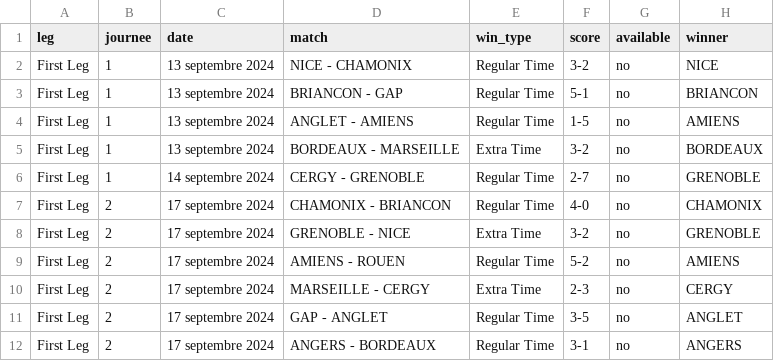
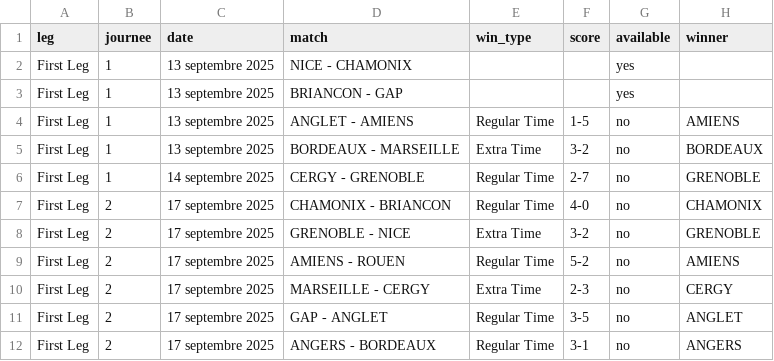
Before and after one commit to MauriceToast/Python_main, a CSV file: ligue_magnus_matches.csv, drawn as a sheet.

Commit message:
Update ligue_magnus_matches.csv

```diff
--- a/ligue_magnus_matches.csv
+++ b/ligue_magnus_matches.csv
@@ -1,12 +1,12 @@
 leg,journee,date,match,win_type,score,available,winner
-First Leg,1,13 septembre 2024,NICE - CHAMONIX,Regular Time,3-2,no,NICE
-First Leg,1,13 septembre 2024,BRIANCON - GAP,Regular Time,5-1,no,BRIANCON
-First Leg,1,13 septembre 2024,ANGLET - AMIENS,Regular Time,1-5,no,AMIENS
-First Leg,1,13 septembre 2024,BORDEAUX - MARSEILLE,Extra Time,3-2,no,BORDEAUX
-First Leg,1,14 septembre 2024,CERGY - GRENOBLE,Regular Time,2-7,no,GRENOBLE
-First Leg,2,17 septembre 2024,CHAMONIX - BRIANCON,Regular Time,4-0,no,CHAMONIX
-First Leg,2,17 septembre 2024,GRENOBLE - NICE,Extra Time,3-2,no,GRENOBLE
-First Leg,2,17 septembre 2024,AMIENS - ROUEN,Regular Time,5-2,no,AMIENS
-First Leg,2,17 septembre 2024,MARSEILLE - CERGY,Extra Time,2-3,no,CERGY
-First Leg,2,17 septembre 2024,GAP - ANGLET,Regular Time,3-5,no,ANGLET
-First Leg,2,17 septembre 2024,ANGERS - BORDEAUX,Regular Time,3-1,no,ANGERS
+First Leg,1,13 septembre 2025,NICE - CHAMONIX,,,yes,
+First Leg,1,13 septembre 2025,BRIANCON - GAP,,,yes,
+First Leg,1,13 septembre 2025,ANGLET - AMIENS,Regular Time,1-5,no,AMIENS
+First Leg,1,13 septembre 2025,BORDEAUX - MARSEILLE,Extra Time,3-2,no,BORDEAUX
+First Leg,1,14 septembre 2025,CERGY - GRENOBLE,Regular Time,2-7,no,GRENOBLE
+First Leg,2,17 septembre 2025,CHAMONIX - BRIANCON,Regular Time,4-0,no,CHAMONIX
+First Leg,2,17 septembre 2025,GRENOBLE - NICE,Extra Time,3-2,no,GRENOBLE
+First Leg,2,17 septembre 2025,AMIENS - ROUEN,Regular Time,5-2,no,AMIENS
+First Leg,2,17 septembre 2025,MARSEILLE - CERGY,Extra Time,2-3,no,CERGY
+First Leg,2,17 septembre 2025,GAP - ANGLET,Regular Time,3-5,no,ANGLET
+First Leg,2,17 septembre 2025,ANGERS - BORDEAUX,Regular Time,3-1,no,ANGERS
```
